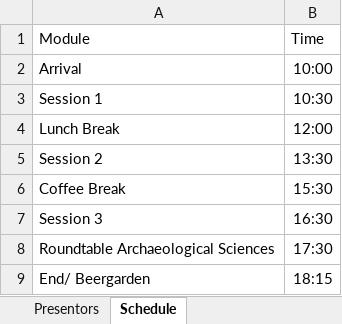
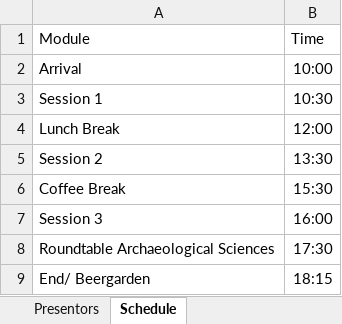
Before and after one commit to JuanMarcops/FANT_2026, an Excel workbook: data/FANT26_schedule.xlsx, sheet Schedule, drawn as a sheet; values as stored, in another font and other column widths than the file's, no borders; the diff names each change by its address in the sheet, - before the commit and + after, or states it on an @@ line.

```diff
--- a/data/FANT26_schedule.xlsx (sheet Schedule)
+++ b/data/FANT26_schedule.xlsx (sheet Schedule)
-B7: 16:30
+B7: 16:00
```
Also changed, not shown: sheet Presentors, data/FANT26_merged.xlsx, 1 other file.
